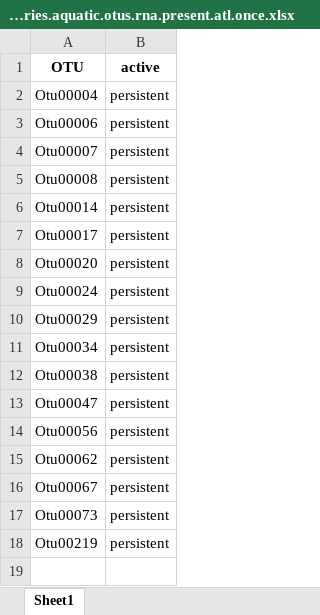
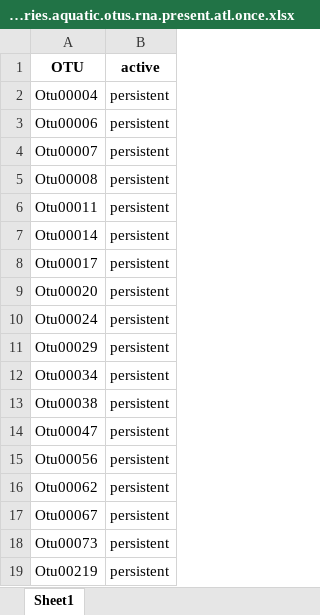
Before and after one commit to nwisnoski/ul-spacetime, an Excel workbook: persistent.classified.timeseries.aquatic.otus.rna.present.atl.once.xlsx, sheet Sheet1, drawn as a sheet; values as stored, in another font and other column widths than the file's, no borders; the diff names each change by its address in the sheet, - before the commit and + after, or states it on an @@ line.

```diff
--- a/persistent.classified.timeseries.aquatic.otus.rna.present.atl.once.xlsx (sheet Sheet1)
+++ b/persistent.classified.timeseries.aquatic.otus.rna.present.atl.once.xlsx (sheet Sheet1)
+row 6: Otu00011 | persistent
```
Also changed, not shown: classified.timeseries.aquatic.otus.rna.present.atl.once.xlsx, seasonal.classified.timeseries.aquatic.otus.rna.present.atl.once.xlsx, 12 other files.
